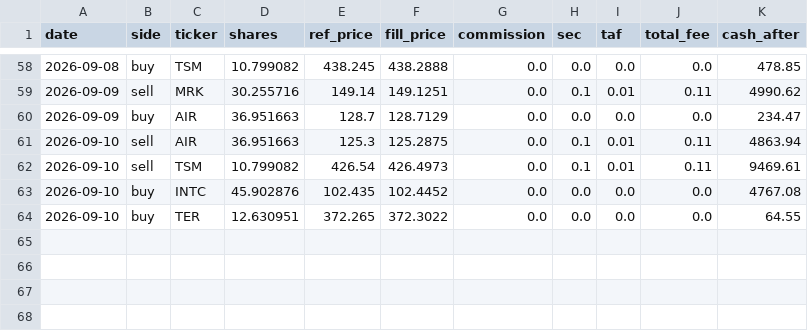
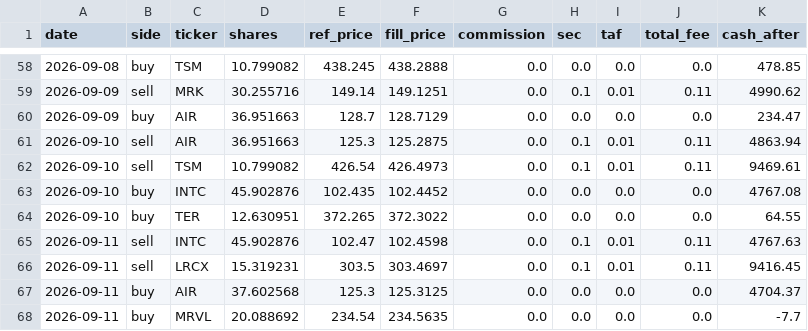
Before and after one commit to meloun7711/finance-bot, a CSV file: FNCBOT/trades.csv, drawn as a sheet; only a part is shown, gaps mark what is left out.

```diff
--- a/FNCBOT/trades.csv
+++ b/FNCBOT/trades.csv
@@ -64 +64,5 @@ date,side,ticker,shares,ref_price,fill_price,commission,sec,taf,total_fee,cash_a
 2026-09-10,buy,TER,12.630951,372.265,372.3022,0.0,0.0,0.0,0.0,64.55
+2026-09-11,sell,INTC,45.902876,102.47,102.4598,0.0,0.1,0.01,0.11,4767.63
+2026-09-11,sell,LRCX,15.319231,303.5,303.4697,0.0,0.1,0.01,0.11,9416.45
+2026-09-11,buy,AIR,37.602568,125.3,125.3125,0.0,0.0,0.0,0.0,4704.37
+2026-09-11,buy,MRVL,20.088692,234.54,234.5635,0.0,0.0,0.0,0.0,-7.7
```
Also changed, not shown: FNCBOT/performance.csv, 4 other files.
